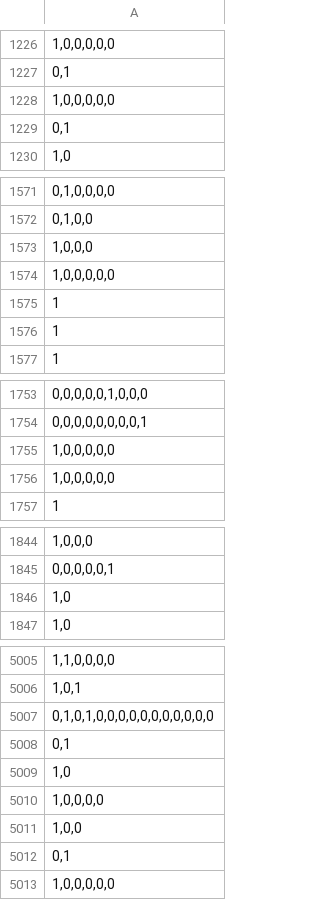
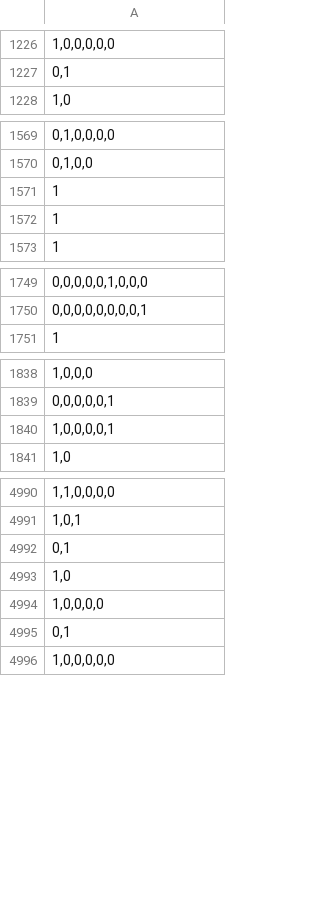
Before and after one commit to boyu-zhang-25/WordSense, a TSV file: data/dev_Y.tsv, drawn as a sheet; only a part is shown, gaps mark what is left out; the diff covers the shown part only.

```diff
--- a/data/dev_Y.tsv
+++ b/data/dev_Y.tsv
@@ -1227,4 +1227,2 @@
 0,1
-1,0,0,0,0,0
-0,1
 1,0
@@ -1572,4 +1570,2 @@
 0,1,0,0
-1,0,0,0
-1,0,0,0,0,0
 1
@@ -1754,4 +1750,2 @@
 0,0,0,0,0,0,0,0,1
-1,0,0,0,0,0
-1,0,0,0,0,0
 1
@@ -1845,3 +1839,3 @@
 0,0,0,0,0,1
-1,0
+1,0,0,0,0,1
 1,0
@@ -5006,7 +4991,5 @@
 1,0,1
-0,1,0,1,0,0,0,0,0,0,0,0,0,0,0
-0,1
+0,1
 1,0
 1,0,0,0,0
-1,0,0
 0,1
```
Also changed, not shown: 4 added rows, 18 removed rows, 3 moved rows and 1 edited cell elsewhere in this file, data/dev_X.tsv, data/test_X.tsv, 9 other files.
